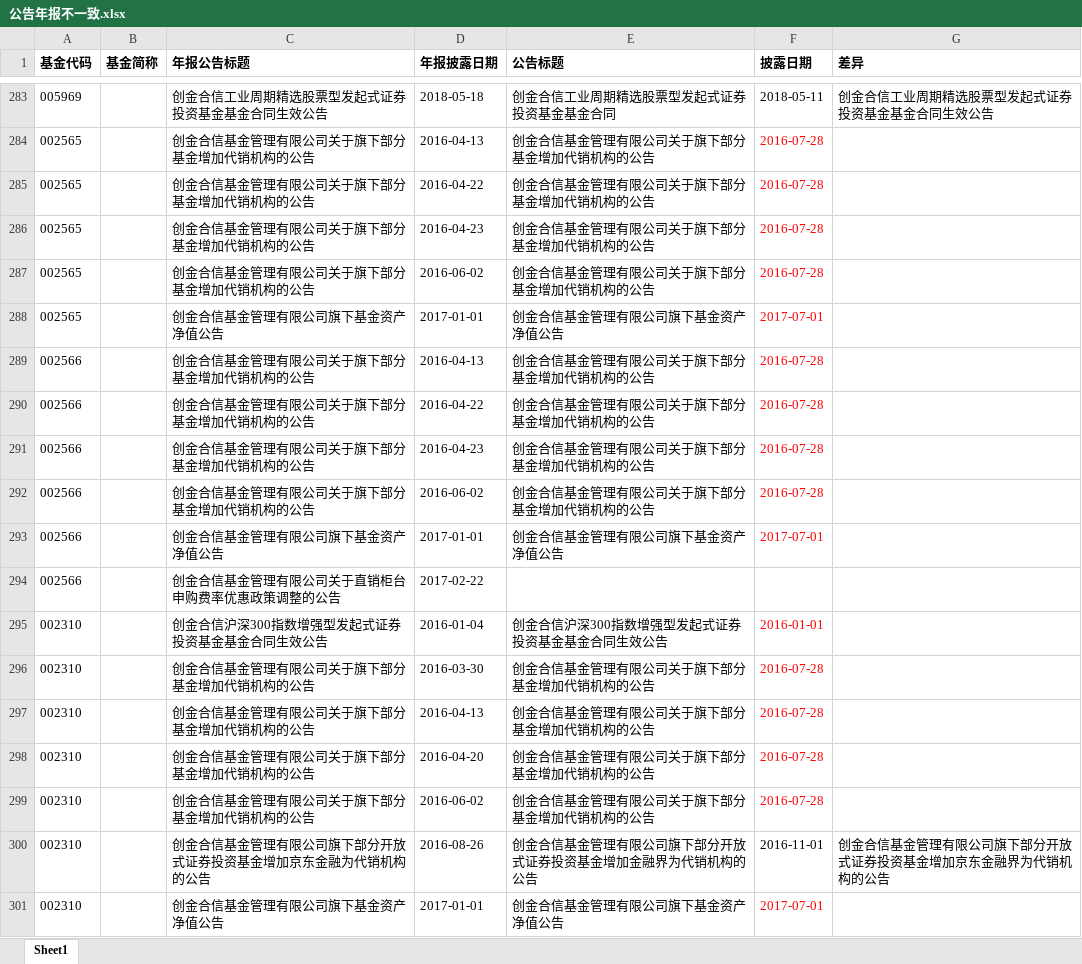
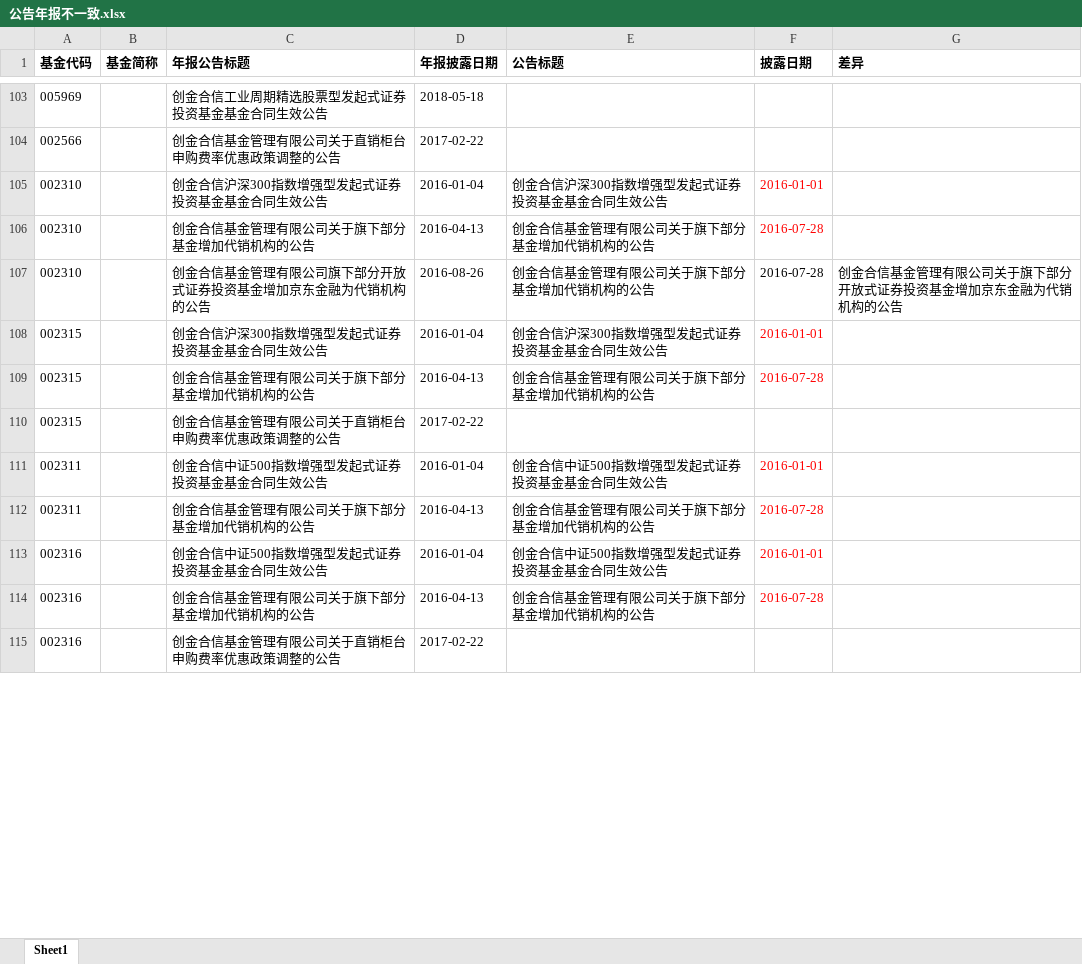
Before and after one commit to cn595980161/informationDisclosure, an Excel workbook: src/main/resources/python/公告年报不一致.xlsx, sheet Sheet1, drawn as a sheet; only a part is shown, gaps mark what is left out; the shorter side is filled out with more unchanged rows; values as stored, in another font and other column widths than the file's, no borders; removed rows and columns are numbered as before the commit, all else as after; the diff covers the shown part only; the diff names each change by its address in the sheet, - before the commit and + after, or states it on an @@ line.

```diff
--- a/src/main/resources/python/公告年报不一致.xlsx (sheet Sheet1)
+++ b/src/main/resources/python/公告年报不一致.xlsx (sheet Sheet1)
-E103 (公告标题): 创金合信工业周期精选股票型发起式证券投资基金基金合同
+E103 (公告标题): (empty)
-F103 (披露日期): 2018-05-11
+F103 (披露日期): (empty)
-G103 (差异): 创金合信工业周期精选股票型发起式证券投资基金基金合同生效公告
+G103 (差异): (empty)
-row 284: 002565 |  | 创金合信基金管理有限公司关于旗下部分基金增加代销机构的公告 | 2016-04-13 | 创金合信基金管理有限公司关于旗下部分基金增加代销机构的公告 | 2016-07-28
-row 285: 002565 |  | 创金合信基金管理有限公司关于旗下部分基金增加代销机构的公告 | 2016-04-22 | 创金合信基金管理有限公司关于旗下部分基金增加代销机构的公告 | 2016-07-28
-row 286: 002565 |  | 创金合信基金管理有限公司关于旗下部分基金增加代销机构的公告 | 2016-04-23 | 创金合信基金管理有限公司关于旗下部分基金增加代销机构的公告 | 2016-07-28
-row 287: 002565 |  | 创金合信基金管理有限公司关于旗下部分基金增加代销机构的公告 | 2016-06-02 | 创金合信基金管理有限公司关于旗下部分基金增加代销机构的公告 | 2016-07-28
-row 288: 002565 |  | 创金合信基金管理有限公司旗下基金资产净值公告 | 2017-01-01 | 创金合信基金管理有限公司旗下基金资产净值公告 | 2017-07-01
-row 289: 002566 |  | 创金合信基金管理有限公司关于旗下部分基金增加代销机构的公告 | 2016-04-13 | 创金合信基金管理有限公司关于旗下部分基金增加代销机构的公告 | 2016-07-28
-row 290: 002566 |  | 创金合信基金管理有限公司关于旗下部分基金增加代销机构的公告 | 2016-04-22 | 创金合信基金管理有限公司关于旗下部分基金增加代销机构的公告 | 2016-07-28
-row 291: 002566 |  | 创金合信基金管理有限公司关于旗下部分基金增加代销机构的公告 | 2016-04-23 | 创金合信基金管理有限公司关于旗下部分基金增加代销机构的公告 | 2016-07-28
-row 292: 002566 |  | 创金合信基金管理有限公司关于旗下部分基金增加代销机构的公告 | 2016-06-02 | 创金合信基金管理有限公司关于旗下部分基金增加代销机构的公告 | 2016-07-28
-row 293: 002566 |  | 创金合信基金管理有限公司旗下基金资产净值公告 | 2017-01-01 | 创金合信基金管理有限公司旗下基金资产净值公告 | 2017-07-01
-row 296: 002310 |  | 创金合信基金管理有限公司关于旗下部分基金增加代销机构的公告 | 2016-03-30 | 创金合信基金管理有限公司关于旗下部分基金增加代销机构的公告 | 2016-07-28
-row 298: 002310 |  | 创金合信基金管理有限公司关于旗下部分基金增加代销机构的公告 | 2016-04-20 | 创金合信基金管理有限公司关于旗下部分基金增加代销机构的公告 | 2016-07-28
-row 299: 002310 |  | 创金合信基金管理有限公司关于旗下部分基金增加代销机构的公告 | 2016-06-02 | 创金合信基金管理有限公司关于旗下部分基金增加代销机构的公告 | 2016-07-28
-E107 (公告标题): 创金合信基金管理有限公司旗下部分开放式证券投资基金增加金融界为代销机构的公告
+E107 (公告标题): 创金合信基金管理有限公司关于旗下部分基金增加代销机构的公告
-F107 (披露日期): 2016-11-01
+F107 (披露日期): 2016-07-28
-G107 (差异): 创金合信基金管理有限公司旗下部分开放式证券投资基金增加京东金融界为代销机构的公告
+G107 (差异): 创金合信基金管理有限公司关于旗下部分开放式证券投资基金增加京东金融为代销机构的公告
-row 301: 002310 |  | 创金合信基金管理有限公司旗下基金资产净值公告 | 2017-01-01 | 创金合信基金管理有限公司旗下基金资产净值公告 | 2017-07-01
```
Also changed, not shown: 261 removed rows and 69 edited cells elsewhere in this sheet, 4 other files.
